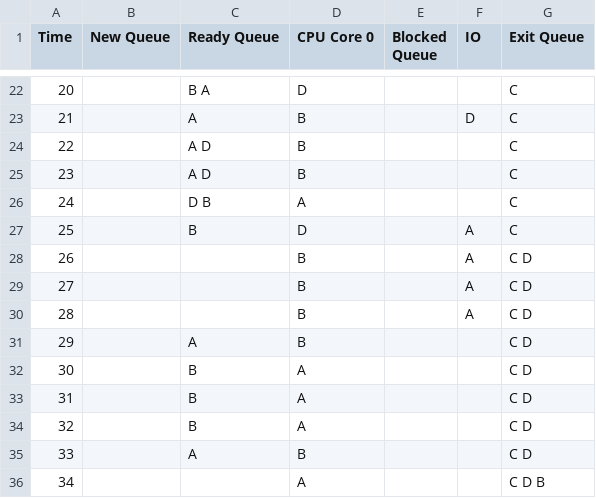
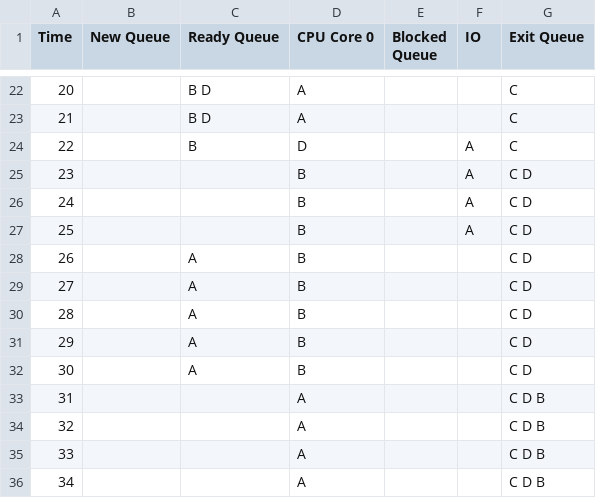
Before and after one commit to jeromesolomon/scu-coen283-os-scheduling-simulator, a CSV file: scu-coen283-os-scheduling-simulator/os-scheduling/os-scheduling/output/process_trace_table.csv, drawn as a sheet; only a part is shown, gaps mark what is left out; the diff covers the shown part only.

```diff
--- a/scu-coen283-os-scheduling-simulator/os-scheduling/os-scheduling/output/process_trace_table.csv
+++ b/scu-coen283-os-scheduling-simulator/os-scheduling/os-scheduling/output/process_trace_table.csv
@@ -22,15 +22,15 @@ Time,New Queue,Ready Queue,CPU Core 0,Blocked Queue,IO,Exit Queue
-20,,B A ,D,,,C
-21,,A ,B,,D,C
-22,,A D ,B,,,C
-23,,A D ,B,,,C
-24,,D B ,A,,,C
-25,,B ,D,,A,C
-26,,,B,,A,C D
-27,,,B,,A,C D
-28,,,B,,A,C D
+20,,B D ,A,,,C
+21,,B D ,A,,,C
+22,,B ,D,,A,C
+23,,,B,,A,C D
+24,,,B,,A,C D
+25,,,B,,A,C D
+26,,A ,B,,,C D
+27,,A ,B,,,C D
+28,,A ,B,,,C D
 29,,A ,B,,,C D
-30,,B ,A,,,C D
-31,,B ,A,,,C D
-32,,B ,A,,,C D
-33,,A ,B,,,C D
+30,,A ,B,,,C D
+31,,,A,,,C D B
+32,,,A,,,C D B
+33,,,A,,,C D B
 34,,,A,,,C D B
```
Also changed, not shown: 46 edited cells elsewhere in this file, 4 other files.
